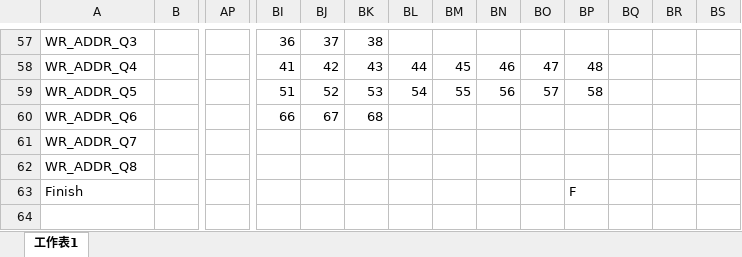
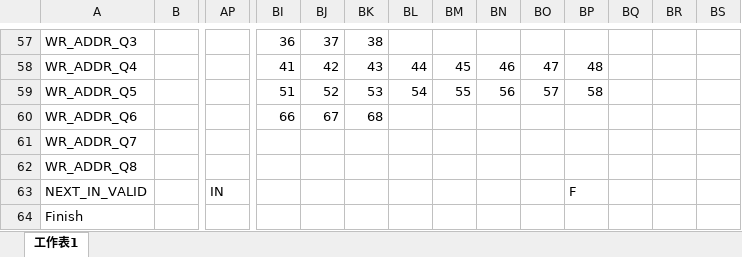
Before and after one commit to BoooC/VLSI-DPS-HW, an Excel workbook: HW4/HW4_timing_diagram.xlsx, sheet 工作表1, drawn as a sheet; only a part is shown, gaps mark what is left out; values as stored, in another font and other column widths than the file's, no cell formats; addresses are those after the commit; rows hold the shown columns only; the diff names each change by its address in the sheet, - before the commit and + after, or states it on an @@ line.

```diff
--- a/HW4/HW4_timing_diagram.xlsx (sheet 工作表1)
+++ b/HW4/HW4_timing_diagram.xlsx (sheet 工作表1)
+row 63: NEXT_IN_VALID |  | IN |  |  |  |  |  |  |  | F
-BP64: F
+BP64: (empty)
```
Also changed, not shown: cell formats, 11 other files.
